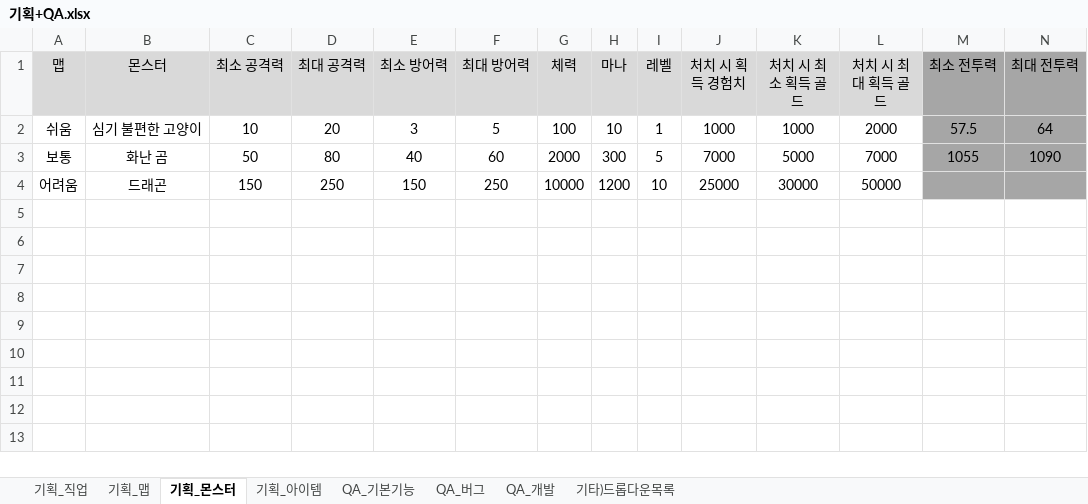
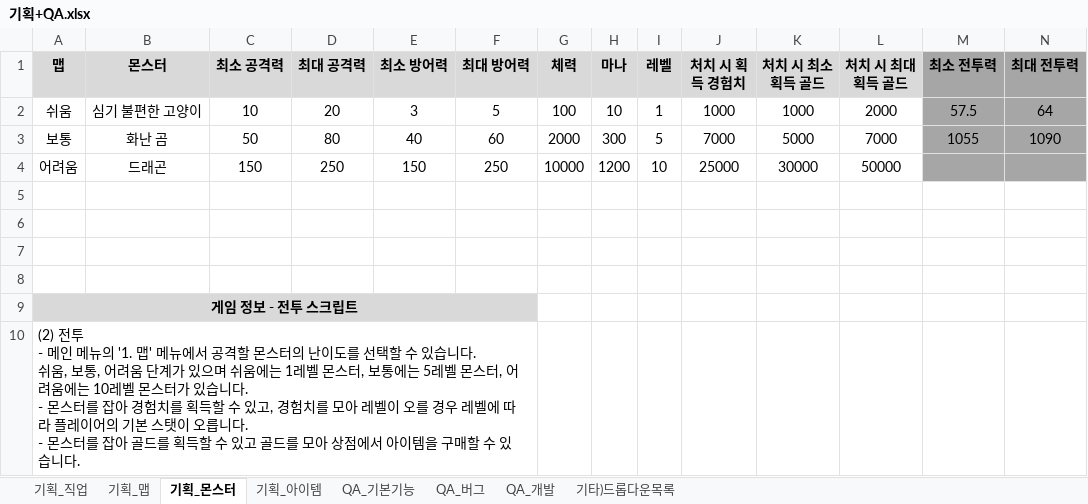
Before and after one commit to codd1/PrimerPasoRPG, an Excel workbook: PrimerPasoRPG/기획+QA.xlsx, sheet 기획_몬스터, drawn as a sheet; values as stored, in another font and other column widths than the file's, no borders; ↵ is a line break in a cell; the diff names each change by its address in the sheet, - before the commit and + after, or states it on an @@ line.

```diff
--- a/PrimerPasoRPG/기획+QA.xlsx (sheet 기획_몬스터)
+++ b/PrimerPasoRPG/기획+QA.xlsx (sheet 기획_몬스터)
-A1:N1 bold: off
+A1:N1 bold: on
+row 5: (empty)
+row 6: (empty)
+row 7: (empty)
+row 8: (empty)
+row 9: 게임 정보 - 전투 스크립트
+row 10: (2) 전투 ↵ - 메인 메뉴의 '1. 맵' 메뉴에서 공격할 몬스터의 난이도를 선택할 수 있습니다. ↵ 쉬움, 보통, 어려움 단계가 있으며 쉬움에는 1레벨 몬스터, 보통에는 5레벨 몬스터, 어려움에는 10레벨 몬스터가 있습니다. ↵ - 몬스터를 잡아 경험치를 획득할 수 있고, 경험치를 모아 레벨이 오를 경우 레벨에 따라 플레이어의 기본 스탯이 오릅니다. ↵ - 몬스터를 잡아 골드를 획득할 수 있고 골드를 모아 상점에서 아이템을 구매할 수 있습니다.
```
Also changed, not shown: sheet QA_개발, sheet 기획_아이템, sheet 기획_직업, sheet 기획_맵, 42 other files.
